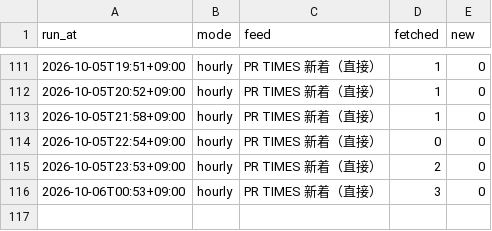
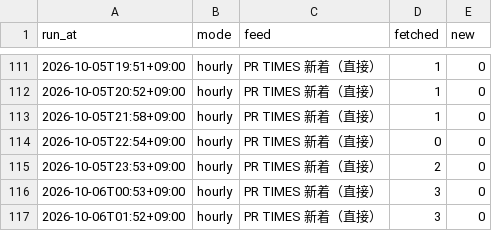
Before and after one commit to nskr-works/energy-news, a CSV file: stats/feed_log.csv, drawn as a sheet; only a part is shown, gaps mark what is left out; the diff names each change by its address in the sheet, - before the commit and + after, or states it on an @@ line.

```diff
--- a/stats/feed_log.csv
+++ b/stats/feed_log.csv
+row 117: 2026-10-06T01:52+09:00 | hourly | PR TIMES 新着（直接） | 3 | 0
```
